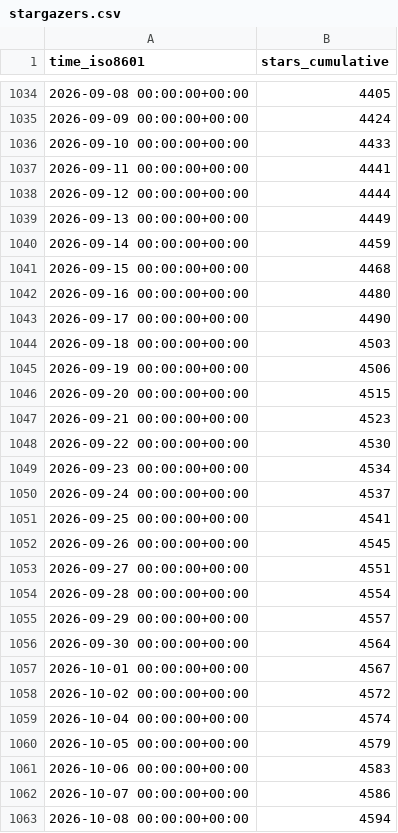
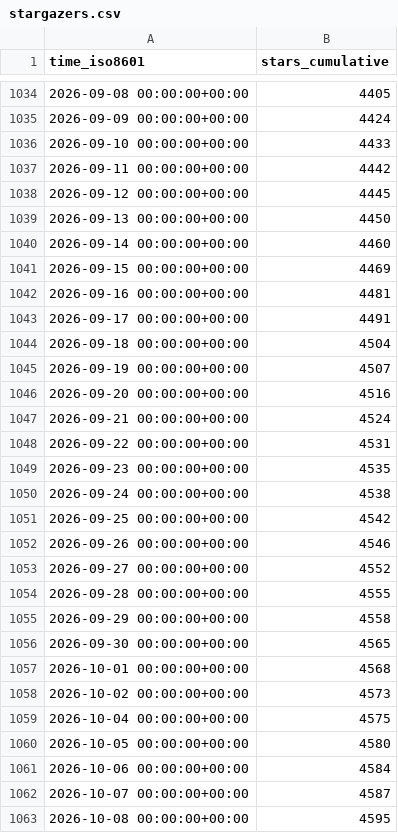
Before and after one commit to dynamia-ai/hami-analysis, a CSV file: Project-HAMi/HAMi/ghrs-data/stargazers.csv, drawn as a sheet; only a part is shown, gaps mark what is left out; the diff covers the shown part only.

```diff
--- a/Project-HAMi/HAMi/ghrs-data/stargazers.csv
+++ b/Project-HAMi/HAMi/ghrs-data/stargazers.csv
@@ -1036,28 +1036,28 @@ time_iso8601,stars_cumulative
 2026-09-10 00:00:00+00:00,4433
-2026-09-11 00:00:00+00:00,4441
-2026-09-12 00:00:00+00:00,4444
-2026-09-13 00:00:00+00:00,4449
-2026-09-14 00:00:00+00:00,4459
-2026-09-15 00:00:00+00:00,4468
-2026-09-16 00:00:00+00:00,4480
-2026-09-17 00:00:00+00:00,4490
-2026-09-18 00:00:00+00:00,4503
-2026-09-19 00:00:00+00:00,4506
-2026-09-20 00:00:00+00:00,4515
-2026-09-21 00:00:00+00:00,4523
-2026-09-22 00:00:00+00:00,4530
-2026-09-23 00:00:00+00:00,4534
-2026-09-24 00:00:00+00:00,4537
-2026-09-25 00:00:00+00:00,4541
-2026-09-26 00:00:00+00:00,4545
-2026-09-27 00:00:00+00:00,4551
-2026-09-28 00:00:00+00:00,4554
-2026-09-29 00:00:00+00:00,4557
-2026-09-30 00:00:00+00:00,4564
-2026-10-01 00:00:00+00:00,4567
-2026-10-02 00:00:00+00:00,4572
-2026-10-04 00:00:00+00:00,4574
-2026-10-05 00:00:00+00:00,4579
-2026-10-06 00:00:00+00:00,4583
-2026-10-07 00:00:00+00:00,4586
-2026-10-08 00:00:00+00:00,4594
+2026-09-11 00:00:00+00:00,4442
+2026-09-12 00:00:00+00:00,4445
+2026-09-13 00:00:00+00:00,4450
+2026-09-14 00:00:00+00:00,4460
+2026-09-15 00:00:00+00:00,4469
+2026-09-16 00:00:00+00:00,4481
+2026-09-17 00:00:00+00:00,4491
+2026-09-18 00:00:00+00:00,4504
+2026-09-19 00:00:00+00:00,4507
+2026-09-20 00:00:00+00:00,4516
+2026-09-21 00:00:00+00:00,4524
+2026-09-22 00:00:00+00:00,4531
+2026-09-23 00:00:00+00:00,4535
+2026-09-24 00:00:00+00:00,4538
+2026-09-25 00:00:00+00:00,4542
+2026-09-26 00:00:00+00:00,4546
+2026-09-27 00:00:00+00:00,4552
+2026-09-28 00:00:00+00:00,4555
+2026-09-29 00:00:00+00:00,4558
+2026-09-30 00:00:00+00:00,4565
+2026-10-01 00:00:00+00:00,4568
+2026-10-02 00:00:00+00:00,4573
+2026-10-04 00:00:00+00:00,4575
+2026-10-05 00:00:00+00:00,4580
+2026-10-06 00:00:00+00:00,4584
+2026-10-07 00:00:00+00:00,4587
+2026-10-08 00:00:00+00:00,4595
```
Also changed, not shown: 1 added row and 37 edited cells elsewhere in this file, Project-HAMi/HAMi/ghrs-data/forks.csv.
